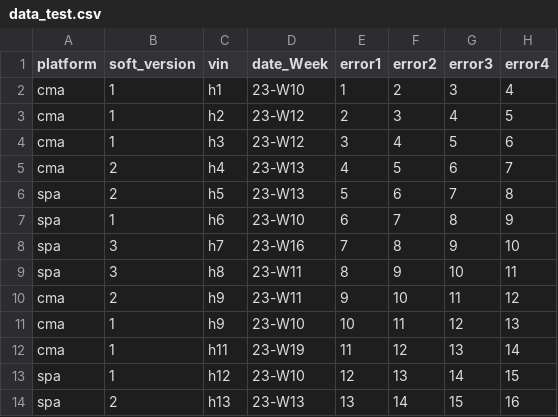
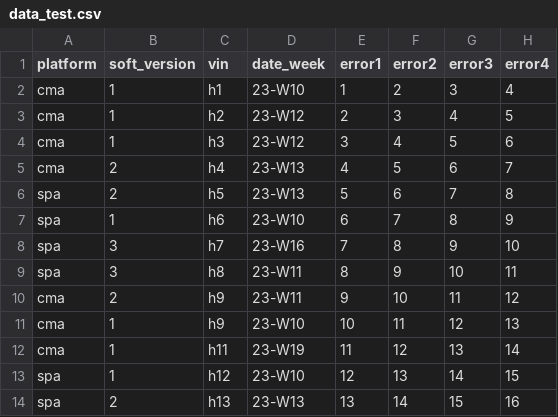
Before and after one commit to yuyankan/web_making, a CSV file: read_file_test_html/data_test.csv, drawn as a sheet; only a part is shown; the diff names each change by its address in the sheet, - before the commit and + after, or states it on an @@ line.

Commit message:
Update data_test.csv

```diff
--- a/read_file_test_html/data_test.csv
+++ b/read_file_test_html/data_test.csv
-D1: date_Week
+D1: date_week
```
